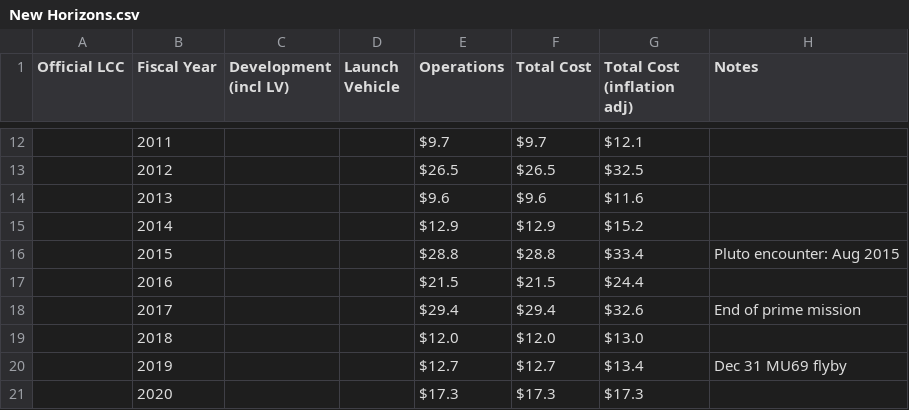
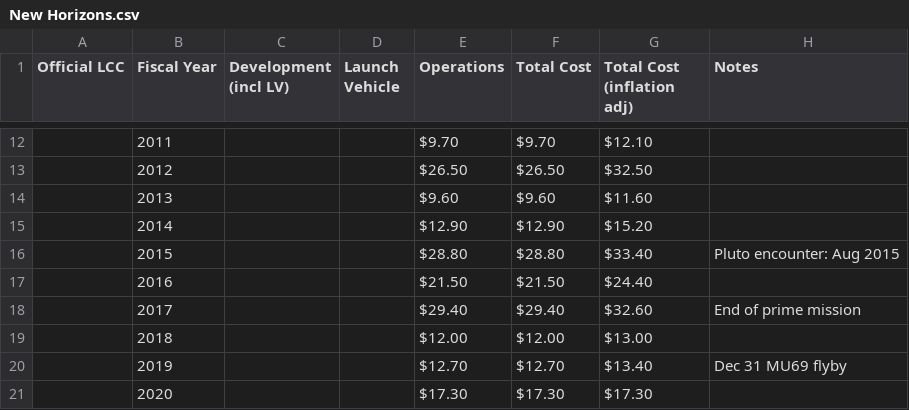
Before and after one commit to divpatel10/CPSC-4030-Final-Project, a CSV file: data/New Horizons.csv, drawn as a sheet; only a part is shown, gaps mark what is left out; the diff covers the shown part only; the diff names each change by its address in the sheet, - before the commit and + after, or states it on an @@ line.

```diff
--- a/data/New Horizons.csv
+++ b/data/New Horizons.csv
-E12 (Operations): $9.7
+E12 (Operations): $9.70
-F12 (Total Cost): $9.7
+F12 (Total Cost): $9.70
-G12 (Total Cost (inflation adj)): $12.1
+G12 (Total Cost (inflation adj)): $12.10
-E13 (Operations): $26.5
+E13 (Operations): $26.50
-F13 (Total Cost): $26.5
+F13 (Total Cost): $26.50
-G13 (Total Cost (inflation adj)): $32.5
+G13 (Total Cost (inflation adj)): $32.50
-E14 (Operations): $9.6
+E14 (Operations): $9.60
-F14 (Total Cost): $9.6
+F14 (Total Cost): $9.60
-G14 (Total Cost (inflation adj)): $11.6
+G14 (Total Cost (inflation adj)): $11.60
-E15 (Operations): $12.9
+E15 (Operations): $12.90
-F15 (Total Cost): $12.9
+F15 (Total Cost): $12.90
-G15 (Total Cost (inflation adj)): $15.2
+G15 (Total Cost (inflation adj)): $15.20
-E16 (Operations): $28.8
+E16 (Operations): $28.80
-F16 (Total Cost): $28.8
+F16 (Total Cost): $28.80
-G16 (Total Cost (inflation adj)): $33.4
+G16 (Total Cost (inflation adj)): $33.40
-E17 (Operations): $21.5
+E17 (Operations): $21.50
-F17 (Total Cost): $21.5
+F17 (Total Cost): $21.50
-G17 (Total Cost (inflation adj)): $24.4
+G17 (Total Cost (inflation adj)): $24.40
-E18 (Operations): $29.4
+E18 (Operations): $29.40
-F18 (Total Cost): $29.4
+F18 (Total Cost): $29.40
-G18 (Total Cost (inflation adj)): $32.6
+G18 (Total Cost (inflation adj)): $32.60
-E19 (Operations): $12.0
+E19 (Operations): $12.00
-F19 (Total Cost): $12.0
+F19 (Total Cost): $12.00
-G19 (Total Cost (inflation adj)): $13.0
+G19 (Total Cost (inflation adj)): $13.00
-E20 (Operations): $12.7
+E20 (Operations): $12.70
-F20 (Total Cost): $12.7
+F20 (Total Cost): $12.70
-G20 (Total Cost (inflation adj)): $13.4
+G20 (Total Cost (inflation adj)): $13.40
-E21 (Operations): $17.3
+E21 (Operations): $17.30
-F21 (Total Cost): $17.3
+F21 (Total Cost): $17.30
-G21 (Total Cost (inflation adj)): $17.3
+G21 (Total Cost (inflation adj)): $17.30
```
Also changed, not shown: 1 added row, 1 removed row and 36 edited cells elsewhere in this file, 4 other files.
